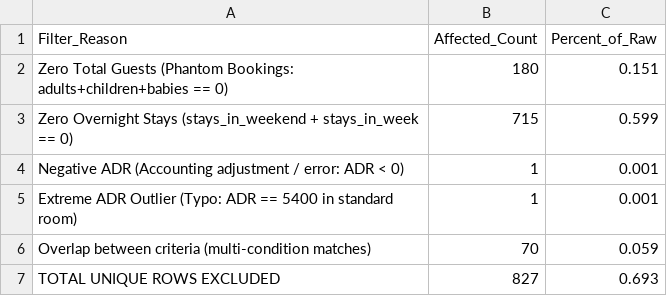
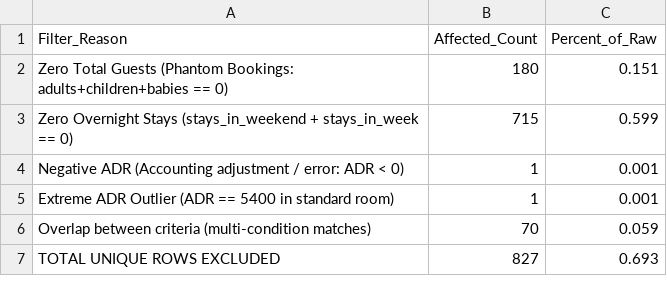
Before and after one commit to duckydodo/DADM_Hotel_Booking_Demand_Analytics, a CSV file: outputs/tables/cleaning_audit_summary.csv, drawn as a sheet.

```diff
--- a/outputs/tables/cleaning_audit_summary.csv
+++ b/outputs/tables/cleaning_audit_summary.csv
@@ -4,3 +4,3 @@
 "Negative ADR (Accounting adjustment / error: ADR < 0)",1,0.001
-"Extreme ADR Outlier (Typo: ADR == 5400 in standard room)",1,0.001
+"Extreme ADR Outlier (ADR == 5400 in standard room)",1,0.001
 "Overlap between criteria (multi-condition matches)",70,0.059
```
Also changed, not shown: outputs/tables/integrated_recommendations_matrix.csv, 8 other files.
